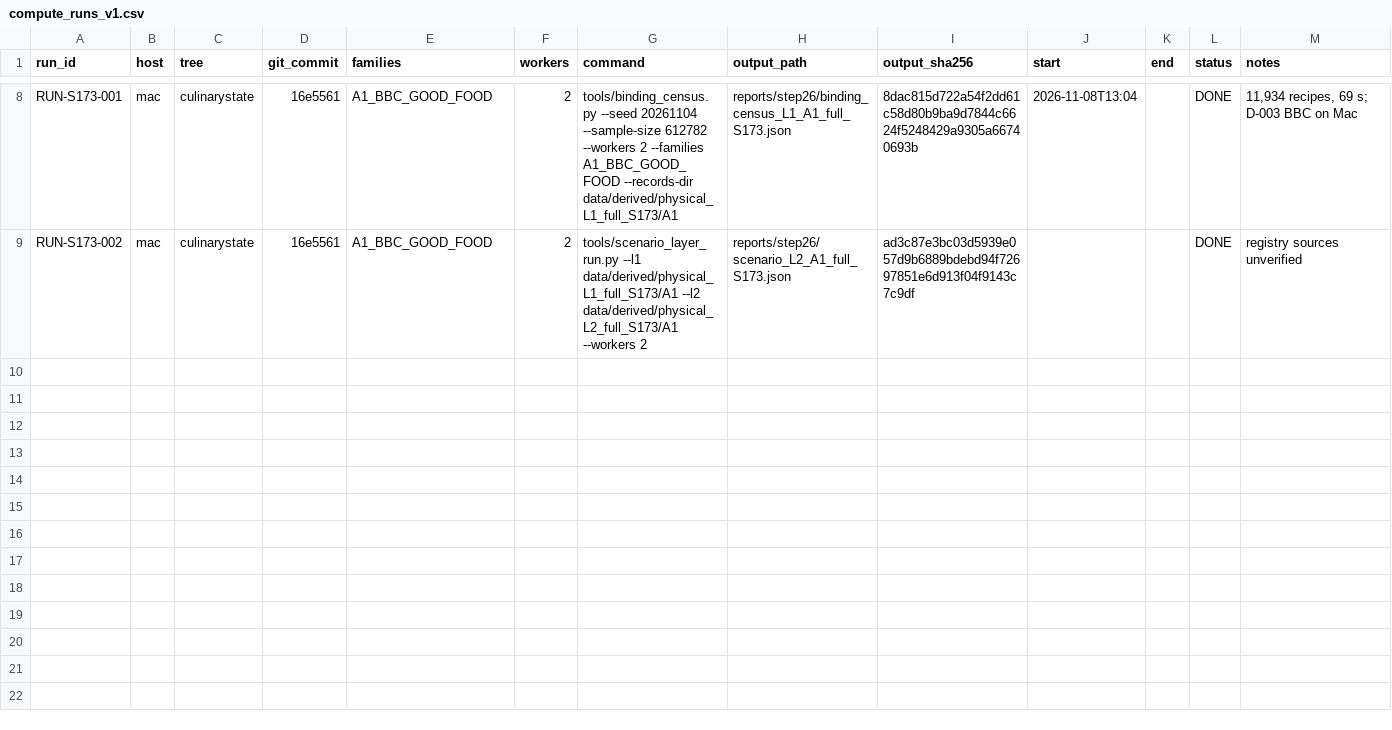
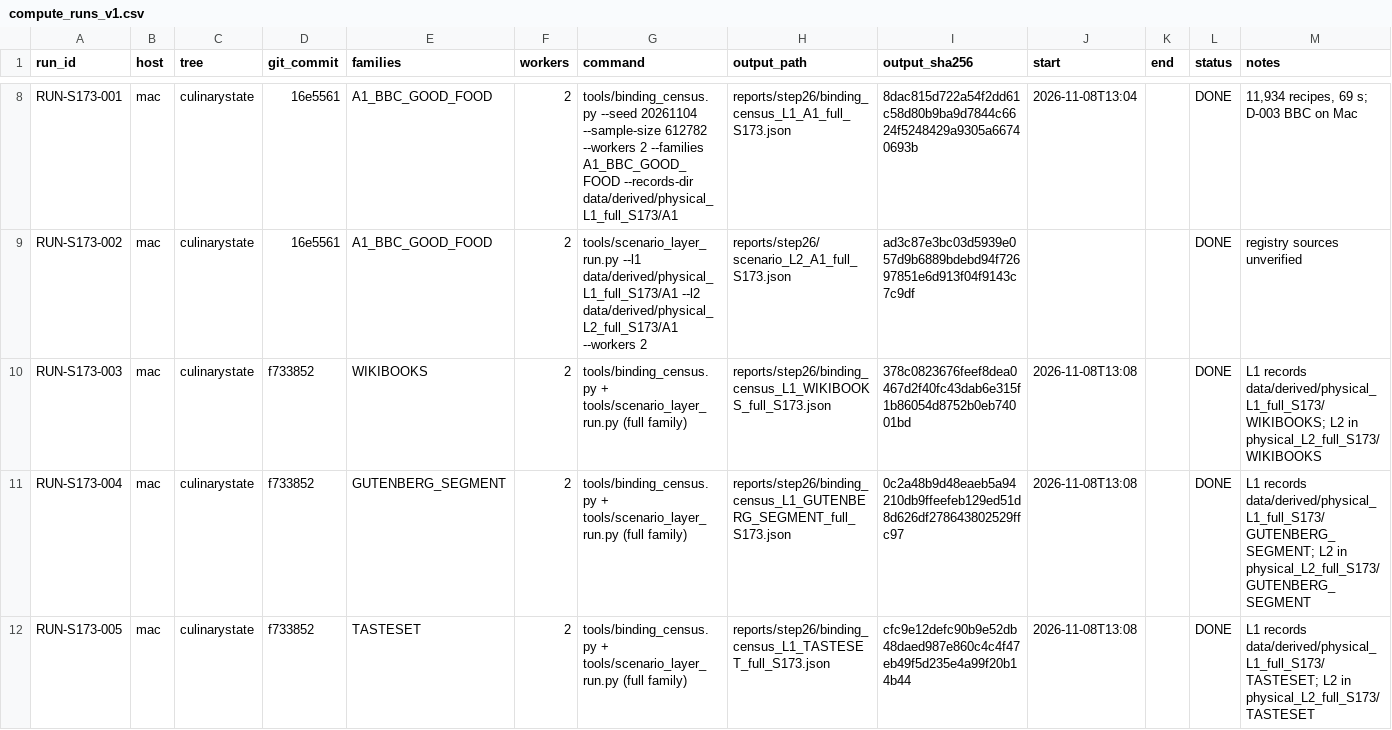
Before and after one commit to kushiiitd05/culinarystate, a CSV file: registry/compute_runs_v1.csv, drawn as a sheet; only a part is shown, gaps mark what is left out.

Commit message:
data(registry): log small-family L1/L2 runs

```diff
--- a/registry/compute_runs_v1.csv
+++ b/registry/compute_runs_v1.csv
@@ -9 +9,4 @@ RUN-S173-001,mac,culinarystate,16e5561,A1_BBC_GOOD_FOOD,2,tools/binding_census.p
 RUN-S173-002,mac,culinarystate,16e5561,A1_BBC_GOOD_FOOD,2,tools/scenario_layer_run.py --l1 data/derived/physical_L1_full_S173/A1 --l2 data/derived/physical_L2_full_S173/A1 --workers 2,reports/step26/scenario_L2_A1_full_S173.json,ad3c87e3bc03d5939e057d9b6889bdebd94f72697851e6d913f04f9143c7c9df,,,DONE,registry sources unverified
+RUN-S173-003,mac,culinarystate,f733852,WIKIBOOKS,2,tools/binding_census.py + tools/scenario_layer_run.py (full family),reports/step26/binding_census_L1_WIKIBOOKS_full_S173.json,378c0823676feef8dea0467d2f40fc43dab6e315f1b86054d8752b0eb74001bd,2026-11-08T13:08,,DONE,L1 records data/derived/physical_L1_full_S173/WIKIBOOKS; L2 in physical_L2_full_S173/WIKIBOOKS
+RUN-S173-004,mac,culinarystate,f733852,GUTENBERG_SEGMENT,2,tools/binding_census.py + tools/scenario_layer_run.py (full family),reports/step26/binding_census_L1_GUTENBERG_SEGMENT_full_S173.json,0c2a48b9d48eaeb5a94210db9ffeefeb129ed51d8d626df278643802529ffc97,2026-11-08T13:08,,DONE,L1 records data/derived/physical_L1_full_S173/GUTENBERG_SEGMENT; L2 in physical_L2_full_S173/GUTENBERG_SEGMENT
+RUN-S173-005,mac,culinarystate,f733852,TASTESET,2,tools/binding_census.py + tools/scenario_layer_run.py (full family),reports/step26/binding_census_L1_TASTESET_full_S173.json,cfc9e12defc90b9e52db48daed987e860c4c4f47eb49f5d235e4a99f20b14b44,2026-11-08T13:08,,DONE,L1 records data/derived/physical_L1_full_S173/TASTESET; L2 in physical_L2_full_S173/TASTESET
```
